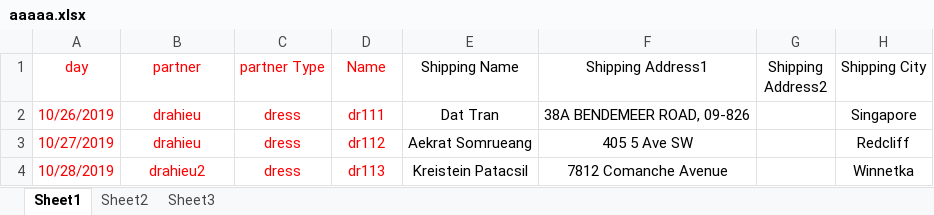
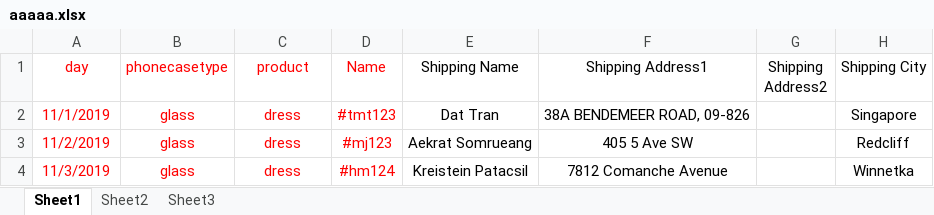
Before and after one commit to hoangphohieu/checkingV1, an Excel workbook: aaaaa.xlsx, sheet Sheet1, drawn as a sheet; only a part is shown; values as stored, in another font and other column widths than the file's, no borders; the diff names each change by its address in the sheet, - before the commit and + after, or states it on an @@ line.

```diff
--- a/aaaaa.xlsx (sheet Sheet1)
+++ b/aaaaa.xlsx (sheet Sheet1)
-B1: partner
+B1: phonecasetype
-C1: partner Type
+C1: product
-A2 (day): 10/26/2019
+A2 (day): 11/1/2019
-B2:B3 (phonecasetype): drahieu
+B2:B3 (phonecasetype): glass
-D2 (Name): dr111
+D2 (Name): #tmt123
-A3 (day): 10/27/2019
+A3 (day): 11/2/2019
-D3 (Name): dr112
+D3 (Name): #mj123
-A4 (day): 10/28/2019
+A4 (day): 11/3/2019
-B4 (phonecasetype): drahieu2
+B4 (phonecasetype): glass
-D4 (Name): dr113
+D4 (Name): #hm124
```
Also changed, not shown: 8 other files.
